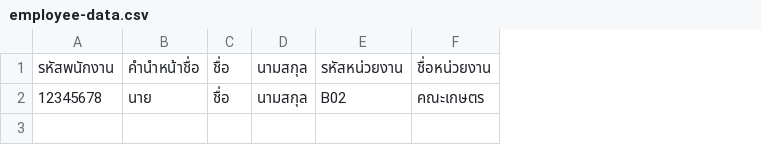
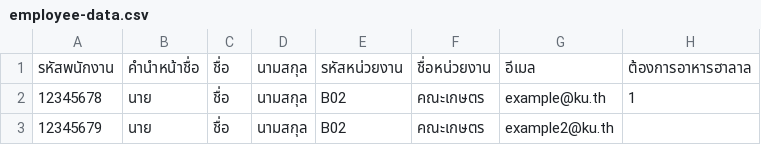
Before and after one commit to lrisia/KU-NewYear-2566, a CSV file: public/template/employee-data.csv, drawn as a sheet; the diff names each change by its address in the sheet, - before the commit and + after, or states it on an @@ line.

Commit message:
fix add new employee with email and halal

```diff
--- a/public/template/employee-data.csv
+++ b/public/template/employee-data.csv
+column G, rows 1-2: อีเมล | example@ku.th
+column H, rows 1-2: ต้องการอาหารฮาลาล | 1
+row 3: 12345679 | นาย | ชื่อ | นามสกุล | B02 | คณะเกษตร | example2@ku.th
```
Also changed, not shown: 8 other files.
